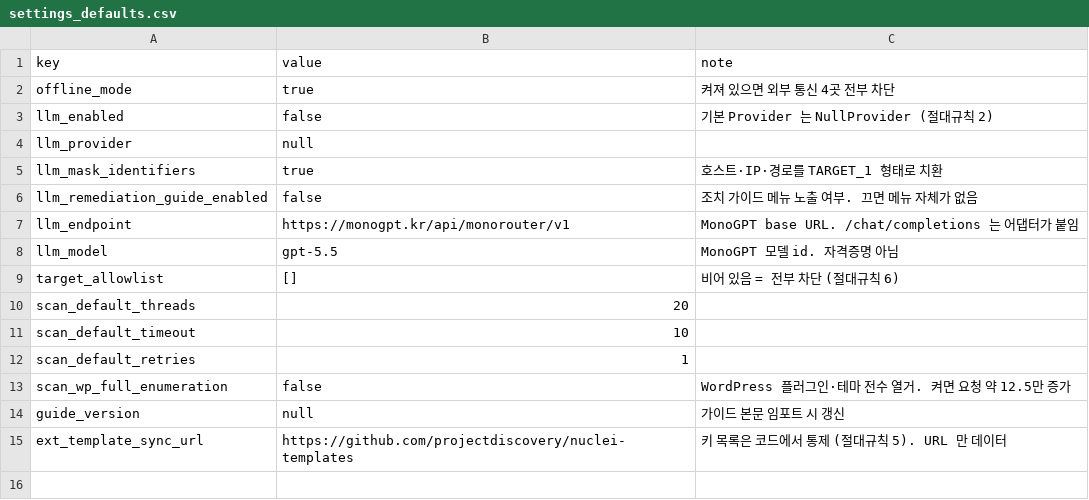
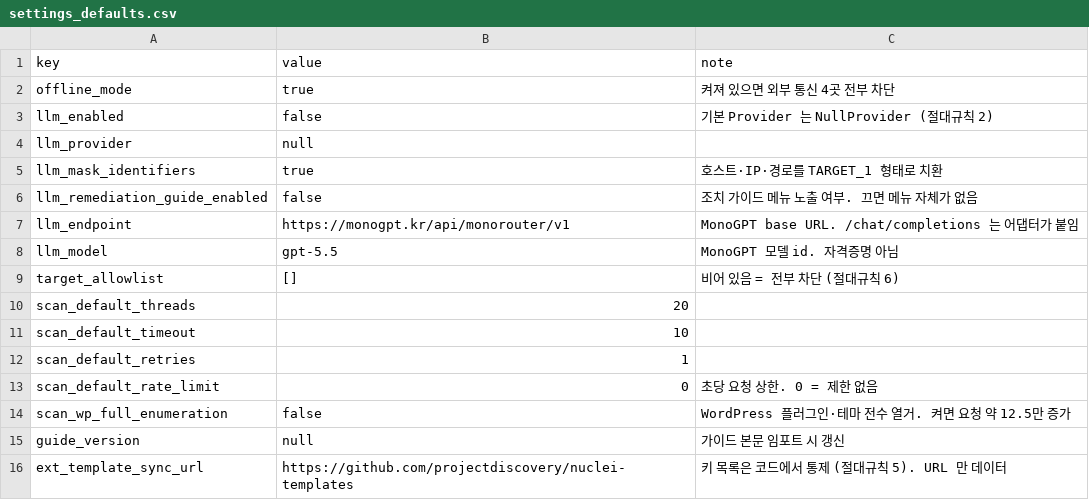
Before and after one commit to lxxexxbxx/REDAR, a CSV file: data/settings_defaults.csv, drawn as a sheet.

```diff
--- a/data/settings_defaults.csv
+++ b/data/settings_defaults.csv
@@ -12,2 +12,3 @@ scan_default_timeout,10,
 scan_default_retries,1,
+scan_default_rate_limit,0,초당 요청 상한. 0 = 제한 없음
 scan_wp_full_enumeration,false,WordPress 플러그인·테마 전수 열거. 켜면 요청 약 12.5만 증가
```
Also changed, not shown: 7 other files.
